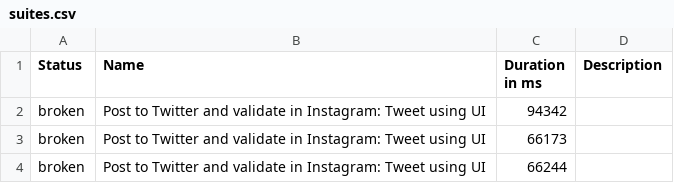
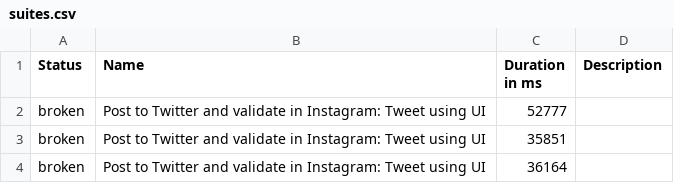
Before and after one commit to kapij89/playwright, a CSV file: data/suites.csv, drawn as a sheet.

```diff
--- a/data/suites.csv
+++ b/data/suites.csv
@@ -1,4 +1,4 @@
 "Status","Name","Duration in ms","Description"
-"broken","Post to Twitter and validate in Instagram: Tweet using UI","94342",""
-"broken","Post to Twitter and validate in Instagram: Tweet using UI","66173",""
-"broken","Post to Twitter and validate in Instagram: Tweet using UI","66244",""
+"broken","Post to Twitter and validate in Instagram: Tweet using UI","52777",""
+"broken","Post to Twitter and validate in Instagram: Tweet using UI","35851",""
+"broken","Post to Twitter and validate in Instagram: Tweet using UI","36164",""
```
Also changed, not shown: 32 other files.
